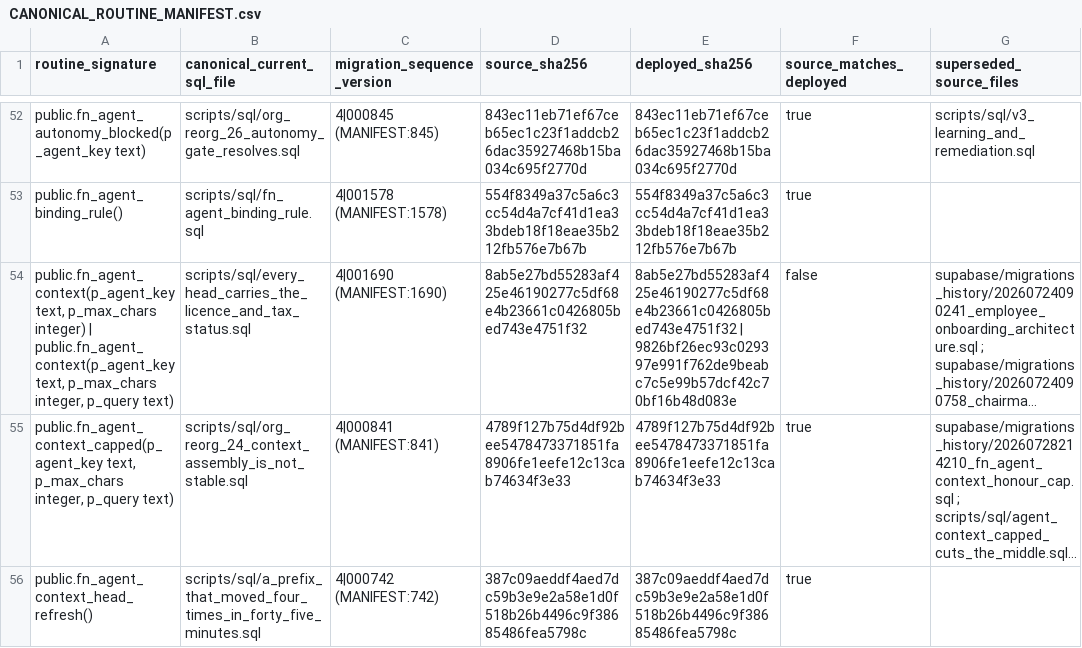
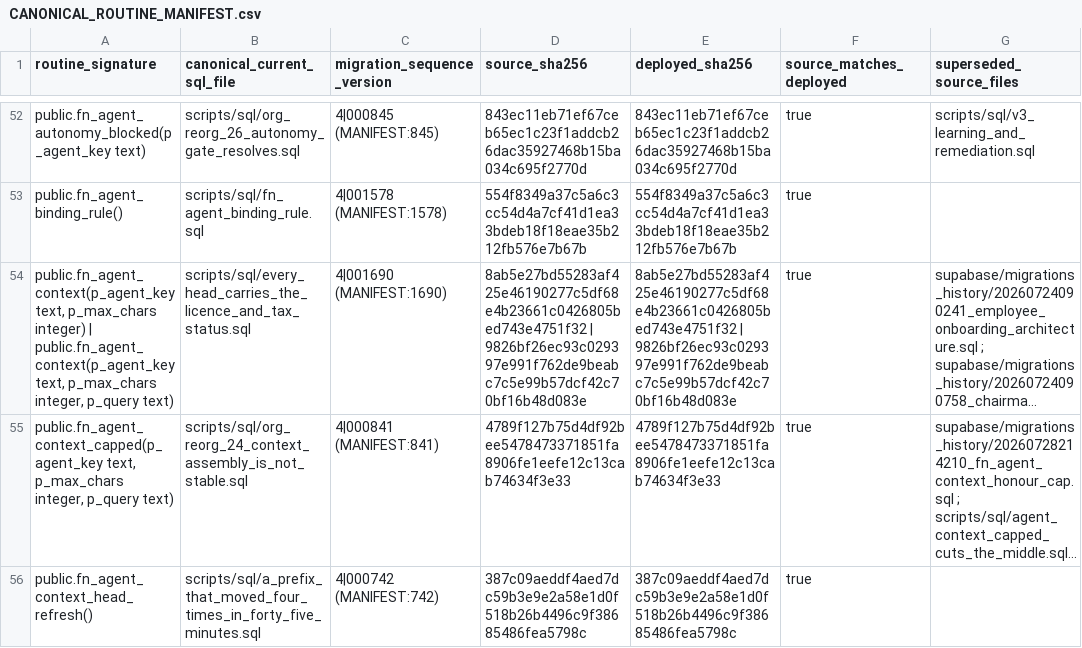
Before and after one commit to ahmadmhdnabilalzain-bot/quotesdone, a CSV file: docs/phase-c-final-kernel/CANONICAL_ROUTINE_MANIFEST.csv, drawn as a sheet; only a part is shown, gaps mark what is left out; long unchanged cells end in …; the diff names each change by its address in the sheet, - before the commit and + after, or states it on an @@ line.

```diff
--- a/docs/phase-c-final-kernel/CANONICAL_ROUTINE_MANIFEST.csv
+++ b/docs/phase-c-final-kernel/CANONICAL_ROUTINE_MANIFEST.csv
-D54 (source_sha256): 8ab5e27bd55283af425e46190277c5df68e4b23661c0426805bed743e4751f32
+D54 (source_sha256): 8ab5e27bd55283af425e46190277c5df68e4b23661c0426805bed743e4751f32 | 9826bf26ec93c029397e991f762de9beabc7c5e99b57dcf42c70bf16b48d083e
-F54 (source_matches_deployed): false
+F54 (source_matches_deployed): true
```
Also changed, not shown: 2 other files.
